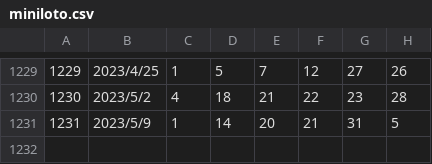
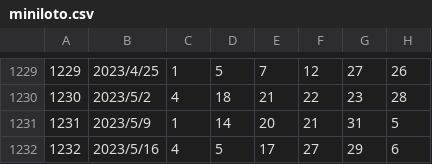
Before and after one commit to SigmaTheSeeker/MLOTO, a CSV file: miniloto.csv, drawn as a sheet; only a part is shown, gaps mark what is left out.

Commit message:
1232回のデータを追加

```diff
--- a/miniloto.csv
+++ b/miniloto.csv
@@ -1231 +1231,2 @@
 1231,2023/5/9,1,14,20,21,31,5
+1232,2023/5/16,4,5,17,27,29,6
```
